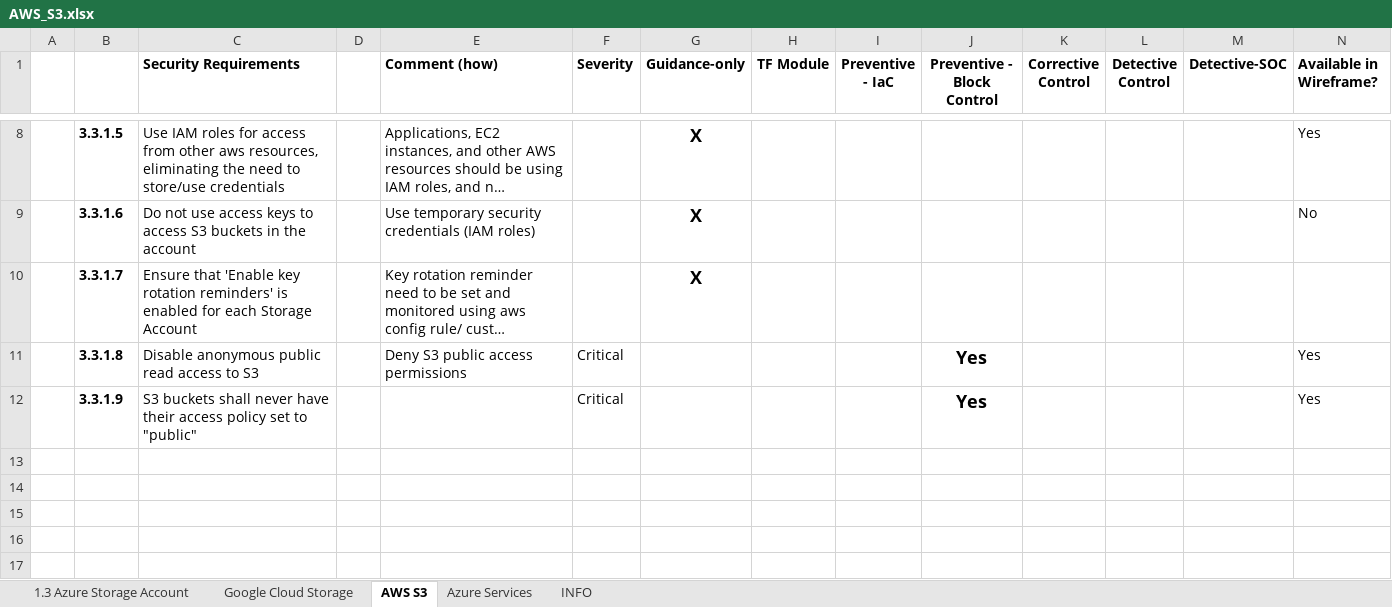
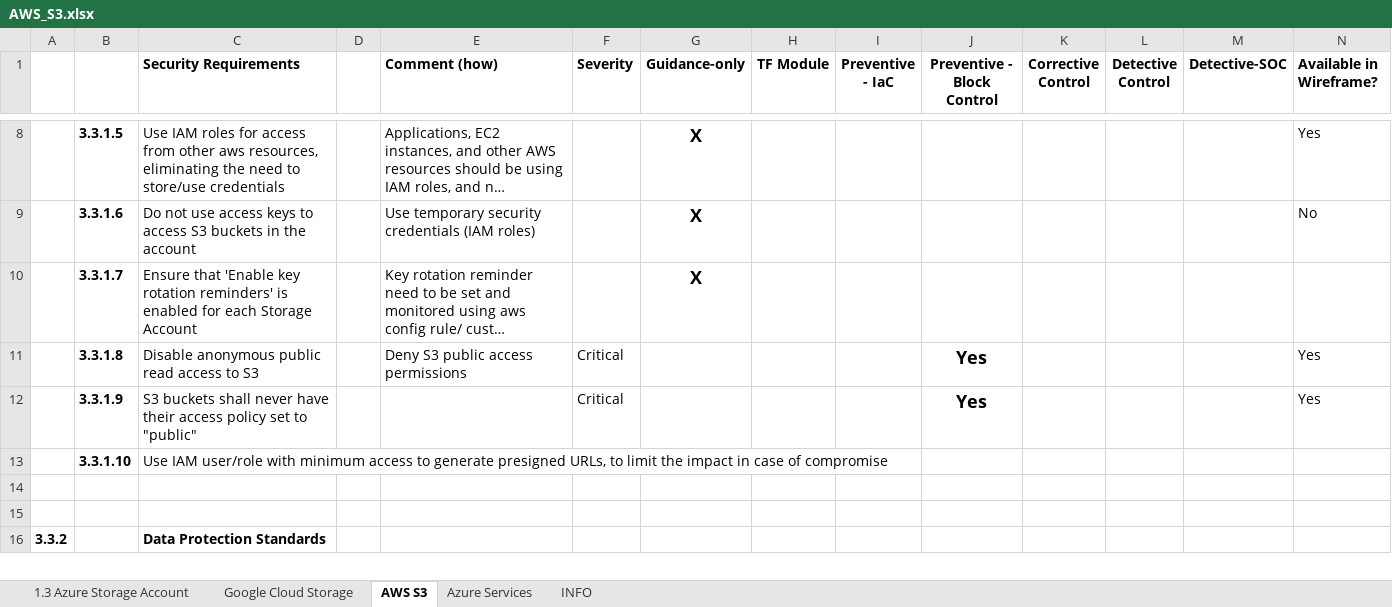
Before and after one commit to Karmeshs/aws_identity_store, an Excel workbook: AWS_S3.xlsx, sheet AWS S3, drawn as a sheet; only a part is shown, gaps mark what is left out; the shorter side is filled out with more unchanged rows; long unchanged cells end in …; values as stored, in another font and other column widths than the file's, no borders; conditional formats not drawn; removed rows and columns are numbered as before the commit, all else as after; the diff covers the shown part only; the diff names each change by its address in the sheet, - before the commit and + after, or states it on an @@ line.

```diff
--- a/AWS_S3.xlsx (sheet AWS S3)
+++ b/AWS_S3.xlsx (sheet AWS S3)
-row 13: (empty)
+row 13:  | 3.3.1.10 | Use IAM user/role with minimum access to generate presigned URLs, to limit the impact in case of compromise
-row 14: (empty)
-row 15: (empty)
-row 16: (empty)
-row 17: (empty)
```
Also changed, not shown: 1 added row, 18 removed rows and 14 edited cells elsewhere in this sheet.
